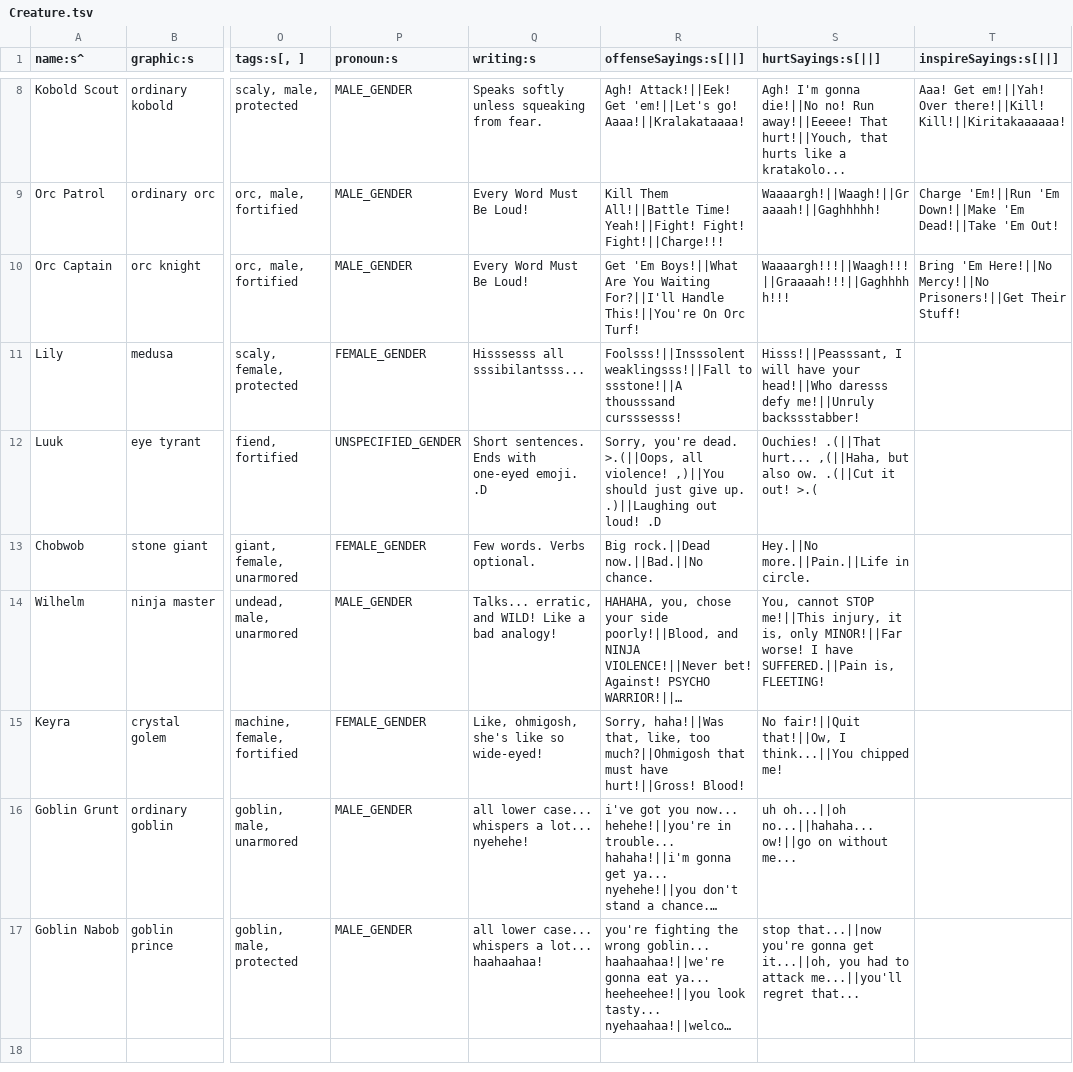
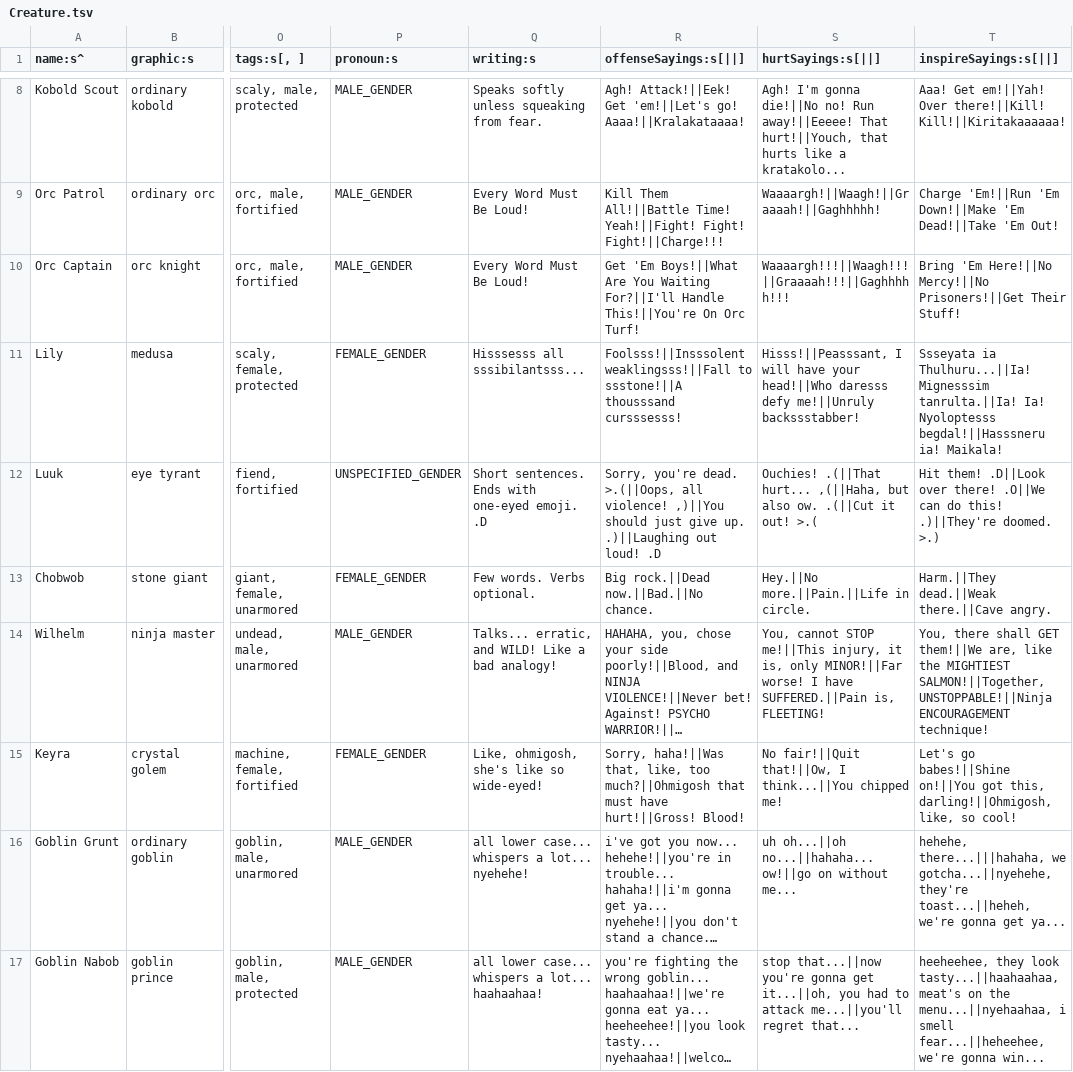
Before and after one commit to tommyettinger/BeneathContempt, a TSV file: data/Creature.tsv, drawn as a sheet; only a part is shown, gaps mark what is left out; long unchanged cells end in …; the diff names each change by its address in the sheet, - before the commit and + after, or states it on an @@ line.

Commit message:
Even more inspire sayings!

```diff
--- a/data/Creature.tsv
+++ b/data/Creature.tsv
-T11 (inspireSayings:s[||]): (empty)
+T11 (inspireSayings:s[||]): Ssseyata ia Thulhuru...||Ia! Mignesssim tanrulta.||Ia! Ia! Nyoloptesss begdal!||Hasssneru ia! Maikala!
-T12 (inspireSayings:s[||]): (empty)
+T12 (inspireSayings:s[||]): Hit them! .D||Look over there! .O||We can do this! .)||They're doomed. >.)
-T13 (inspireSayings:s[||]): (empty)
+T13 (inspireSayings:s[||]): Harm.||They dead.||Weak there.||Cave angry.
-T14 (inspireSayings:s[||]): (empty)
+T14 (inspireSayings:s[||]): You, there shall GET them!||We are, like the MIGHTIEST SALMON!||Together, UNSTOPPABLE!||Ninja ENCOURAGEMENT technique!
-T15 (inspireSayings:s[||]): (empty)
+T15 (inspireSayings:s[||]): Let's go babes!||Shine on!||You got this, darling!||Ohmigosh, like, so cool!
-T16 (inspireSayings:s[||]): (empty)
+T16 (inspireSayings:s[||]): hehehe, there...|||hahaha, we gotcha...||nyehehe, they're toast...||heheh, we're gonna get ya...
-T17 (inspireSayings:s[||]): (empty)
+T17 (inspireSayings:s[||]): heeheehee, they look tasty...||haahaahaa, meat's on the menu...||nyehaahaa, i smell fear...||heheehee, we're gonna win...
```
